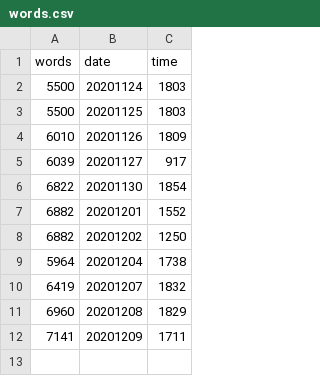
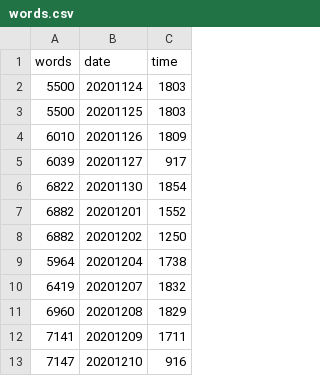
Before and after one commit to mcguinlu/thesis, a CSV file: data/words/words.csv, drawn as a sheet; the diff names each change by its address in the sheet, - before the commit and + after, or states it on an @@ line.

```diff
--- a/data/words/words.csv
+++ b/data/words/words.csv
+row 13: 7147 | 20201210 | 916
```
Also changed, not shown: 20 other files.
